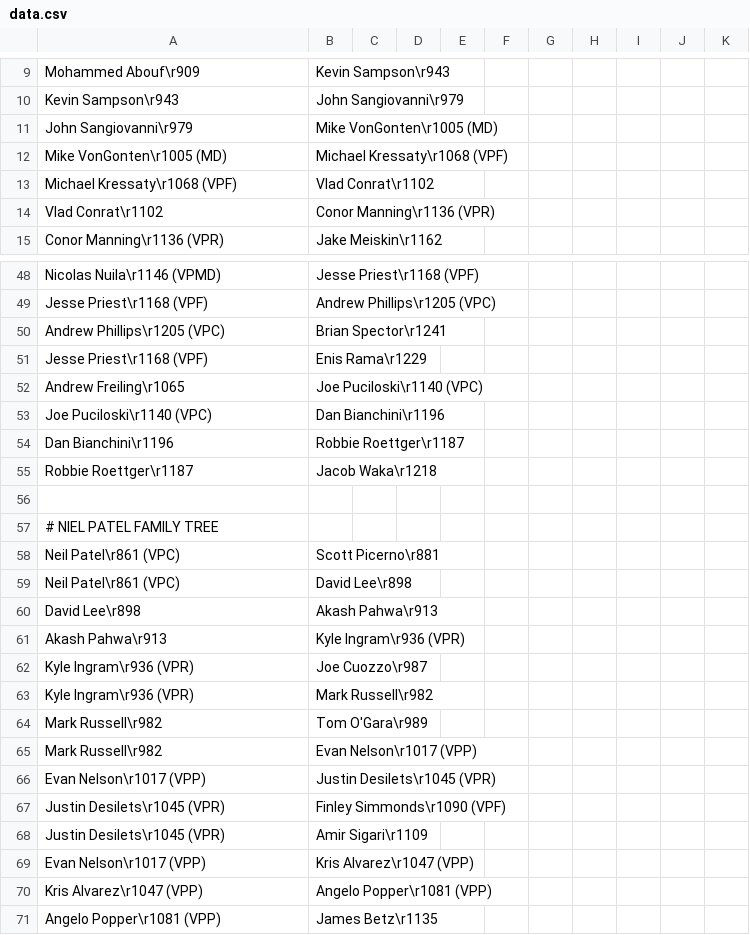
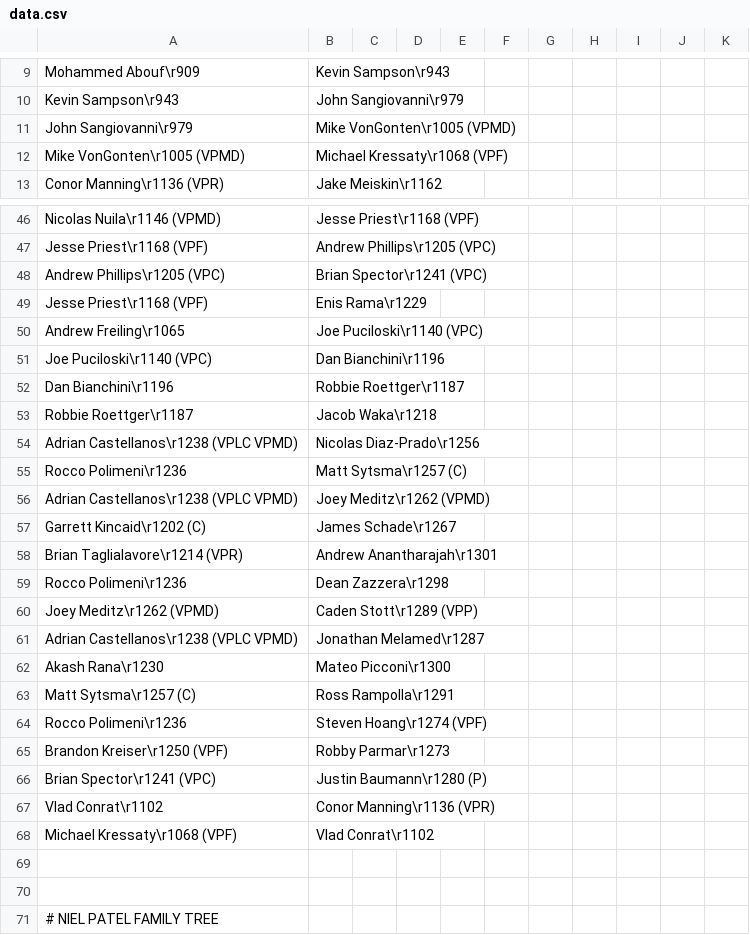
Before and after one commit to bkreiser01/sigep-family-tree, a CSV file: data.csv, drawn as a sheet; only a part is shown, gaps mark what is left out; the shorter side is filled out with more unchanged rows.

```diff
--- a/data.csv
+++ b/data.csv
@@ -10,6 +10,4 @@ Mohammed Abouf\r909,Kevin Sampson\r943
 Kevin Sampson\r943,John Sangiovanni\r979
-John Sangiovanni\r979,Mike VonGonten\r1005 (MD)
-Mike VonGonten\r1005 (MD),Michael Kressaty\r1068 (VPF)
-Michael Kressaty\r1068 (VPF),Vlad Conrat\r1102
-Vlad Conrat\r1102,Conor Manning\r1136 (VPR)
+John Sangiovanni\r979,Mike VonGonten\r1005 (VPMD)
+Mike VonGonten\r1005 (VPMD),Michael Kressaty\r1068 (VPF)
 Conor Manning\r1136 (VPR),Jake Meiskin\r1162
@@ -49,3 +47,3 @@ Nicolas Nuila\r1146 (VPMD),Jesse Priest\r1168 (VPF)
 Jesse Priest\r1168 (VPF),Andrew Phillips\r1205 (VPC)
-Andrew Phillips\r1205 (VPC),Brian Spector\r1241
+Andrew Phillips\r1205 (VPC),Brian Spector\r1241 (VPC)
 Jesse Priest\r1168 (VPF),Enis Rama\r1229
@@ -55,2 +53,18 @@ Dan Bianchini\r1196,Robbie Roettger\r1187
 Robbie Roettger\r1187,Jacob Waka\r1218
+Adrian Castellanos\r1238 (VPLC VPMD),Nicolas Diaz-Prado\r1256
+Rocco Polimeni\r1236,Matt Sytsma\r1257 (C)
+Adrian Castellanos\r1238 (VPLC VPMD),Joey Meditz\r1262 (VPMD)
+Garrett Kincaid\r1202 (C),James Schade\r1267
+Brian Taglialavore\r1214 (VPR),Andrew Anantharajah\r1301
+Rocco Polimeni\r1236,Dean Zazzera\r1298
+Joey Meditz\r1262 (VPMD),Caden Stott\r1289 (VPP)
+Adrian Castellanos\r1238 (VPLC VPMD),Jonathan Melamed\r1287
+Akash Rana\r1230,Mateo Picconi\r1300
+Matt Sytsma\r1257 (C),Ross Rampolla\r1291
+Rocco Polimeni\r1236,Steven Hoang\r1274 (VPF)
+Brandon Kreiser\r1250 (VPF),Robby Parmar\r1273
+Brian Spector\r1241 (VPC),Justin Baumann\r1280 (P)
+Vlad Conrat\r1102,Conor Manning\r1136 (VPR)
+Michael Kressaty\r1068 (VPF),Vlad Conrat\r1102
+
 
```
Also changed, not shown: 1 other file.
